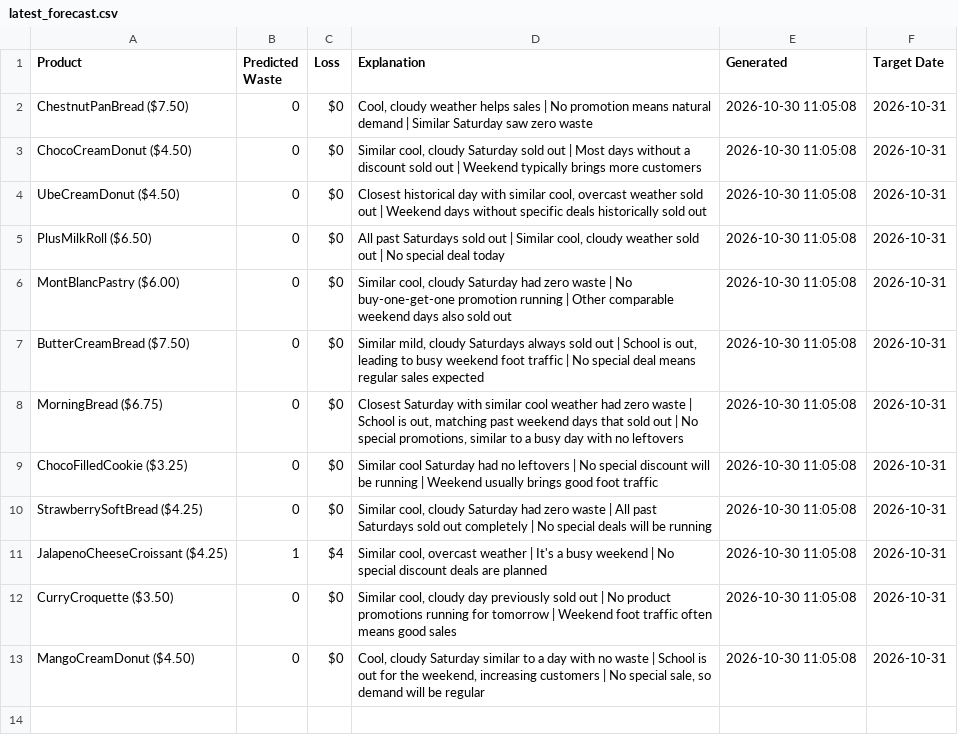
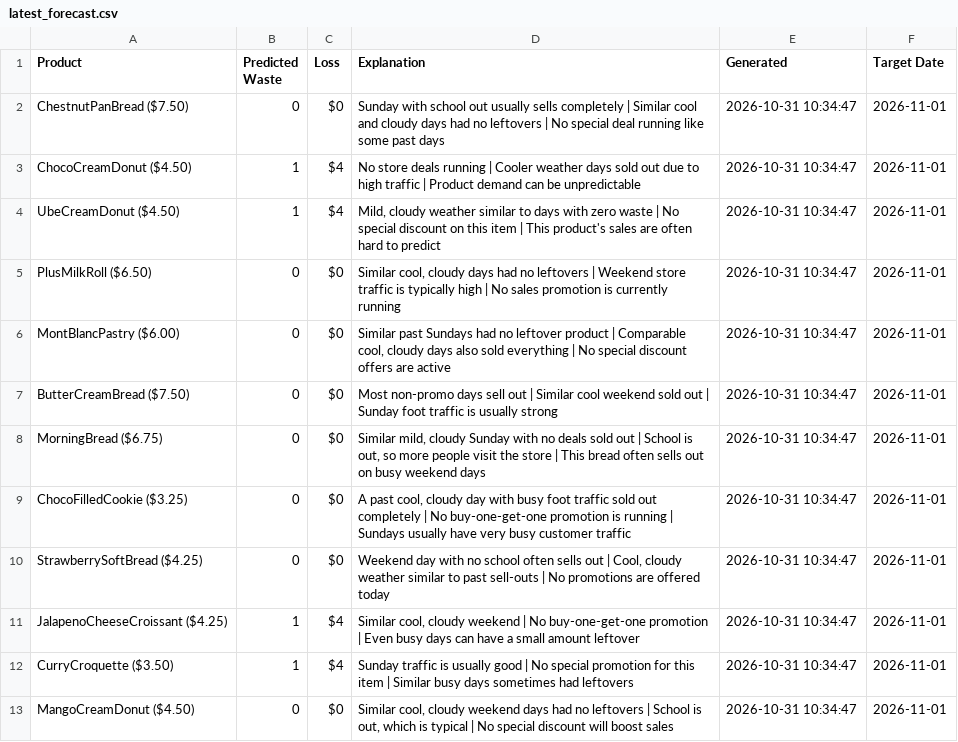
Before and after one commit to nrmcbride/tlj-waste-forecaster, a CSV file: data/latest_forecast.csv, drawn as a sheet.

```diff
--- a/data/latest_forecast.csv
+++ b/data/latest_forecast.csv
@@ -1,13 +1,13 @@
 Product,Predicted Waste,Loss,Explanation,Generated,Target Date
-ChestnutPanBread ($7.50),0,$0,"Cool, cloudy weather helps sales | No promotion means natural demand | Similar Saturday saw zero waste",2026-10-30 11:05:08,2026-10-31
-ChocoCreamDonut ($4.50),0,$0,"Similar cool, cloudy Saturday sold out | Most days without a discount sold out | Weekend typically brings more customers",2026-10-30 11:05:08,2026-10-31
-UbeCreamDonut ($4.50),0,$0,"Closest historical day with similar cool, overcast weather sold out | Weekend days without specific deals historically sold out",2026-10-30 11:05:08,2026-10-31
-PlusMilkRoll ($6.50),0,$0,"All past Saturdays sold out | Similar cool, cloudy weather sold out | No special deal today",2026-10-30 11:05:08,2026-10-31
-MontBlancPastry ($6.00),0,$0,"Similar cool, cloudy Saturday had zero waste | No buy-one-get-one promotion running | Other comparable weekend days also sold out",2026-10-30 11:05:08,2026-10-31
-ButterCreamBread ($7.50),0,$0,"Similar mild, cloudy Saturdays always sold out | School is out, leading to busy weekend foot traffic | No special deal means regular sales expected",2026-10-30 11:05:08,2026-10-31
-MorningBread ($6.75),0,$0,"Closest Saturday with similar cool weather had zero waste | School is out, matching past weekend days that sold out | No special promotions, similar to a busy day with no leftovers",2026-10-30 11:05:08,2026-10-31
-ChocoFilledCookie ($3.25),0,$0,Similar cool Saturday had no leftovers | No special discount will be running | Weekend usually brings good foot traffic,2026-10-30 11:05:08,2026-10-31
-StrawberrySoftBread ($4.25),0,$0,"Similar cool, cloudy Saturday had zero waste | All past Saturdays sold out completely | No special deals will be running",2026-10-30 11:05:08,2026-10-31
-JalapenoCheeseCroissant ($4.25),1,$4,"Similar cool, overcast weather | It's a busy weekend | No special discount deals are planned",2026-10-30 11:05:08,2026-10-31
-CurryCroquette ($3.50),0,$0,"Similar cool, cloudy day previously sold out | No product promotions running for tomorrow | Weekend foot traffic often means good sales",2026-10-30 11:05:08,2026-10-31
-MangoCreamDonut ($4.50),0,$0,"Cool, cloudy Saturday similar to a day with no waste | School is out for the weekend, increasing customers | No special sale, so demand will be regular",2026-10-30 11:05:08,2026-10-31
+ChestnutPanBread ($7.50),0,$0,Sunday with school out usually sells completely | Similar cool and cloudy days had no leftovers | No special deal running like some past days,2026-10-31 10:34:47,2026-11-01
+ChocoCreamDonut ($4.50),1,$4,No store deals running | Cooler weather days sold out due to high traffic | Product demand can be unpredictable,2026-10-31 10:34:47,2026-11-01
+UbeCreamDonut ($4.50),1,$4,"Mild, cloudy weather similar to days with zero waste | No special discount on this item | This product's sales are often hard to predict",2026-10-31 10:34:47,2026-11-01
+PlusMilkRoll ($6.50),0,$0,"Similar cool, cloudy days had no leftovers | Weekend store traffic is typically high | No sales promotion is currently running",2026-10-31 10:34:47,2026-11-01
+MontBlancPastry ($6.00),0,$0,"Similar past Sundays had no leftover product | Comparable cool, cloudy days also sold everything | No special discount offers are active",2026-10-31 10:34:47,2026-11-01
+ButterCreamBread ($7.50),0,$0,Most non-promo days sell out | Similar cool weekend sold out | Sunday foot traffic is usually strong,2026-10-31 10:34:47,2026-11-01
+MorningBread ($6.75),0,$0,"Similar mild, cloudy Sunday with no deals sold out | School is out, so more people visit the store | This bread often sells out on busy weekend days",2026-10-31 10:34:47,2026-11-01
+ChocoFilledCookie ($3.25),0,$0,"A past cool, cloudy day with busy foot traffic sold out completely | No buy-one-get-one promotion is running | Sundays usually have very busy customer traffic",2026-10-31 10:34:47,2026-11-01
+StrawberrySoftBread ($4.25),0,$0,"Weekend day with no school often sells out | Cool, cloudy weather similar to past sell-outs | No promotions are offered today",2026-10-31 10:34:47,2026-11-01
+JalapenoCheeseCroissant ($4.25),1,$4,"Similar cool, cloudy weekend | No buy-one-get-one promotion | Even busy days can have a small amount leftover",2026-10-31 10:34:47,2026-11-01
+CurryCroquette ($3.50),1,$4,Sunday traffic is usually good | No special promotion for this item | Similar busy days sometimes had leftovers,2026-10-31 10:34:47,2026-11-01
+MangoCreamDonut ($4.50),0,$0,"Similar cool, cloudy weekend days had no leftovers | School is out, which is typical | No special discount will boost sales",2026-10-31 10:34:47,2026-11-01
```
